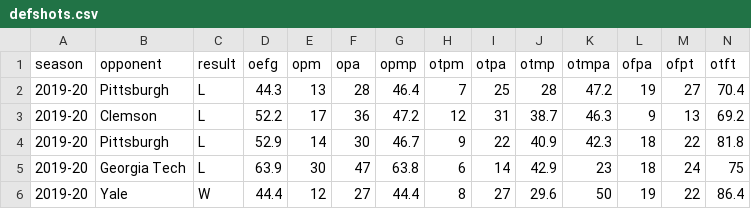
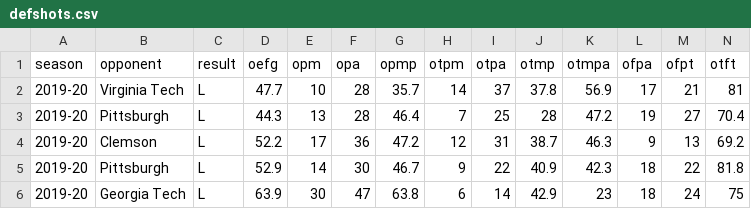
Before and after one commit to gallochris/dadgum-shiny, a CSV file: data/defshots.csv, drawn as a sheet; only a part is shown; the shorter side is filled out with more unchanged rows; the diff names each change by its address in the sheet, - before the commit and + after, or states it on an @@ line.

```diff
--- a/data/defshots.csv
+++ b/data/defshots.csv
+row 2: 2019-20 | Virginia Tech | L | 47.7 | 10 | 28 | 35.7 | 14 | 37 | 37.8 | 56.9 | 17 | 21 | 81
```
Also changed, not shown: data/boxes.csv, data/factors.csv, 4 other files.
